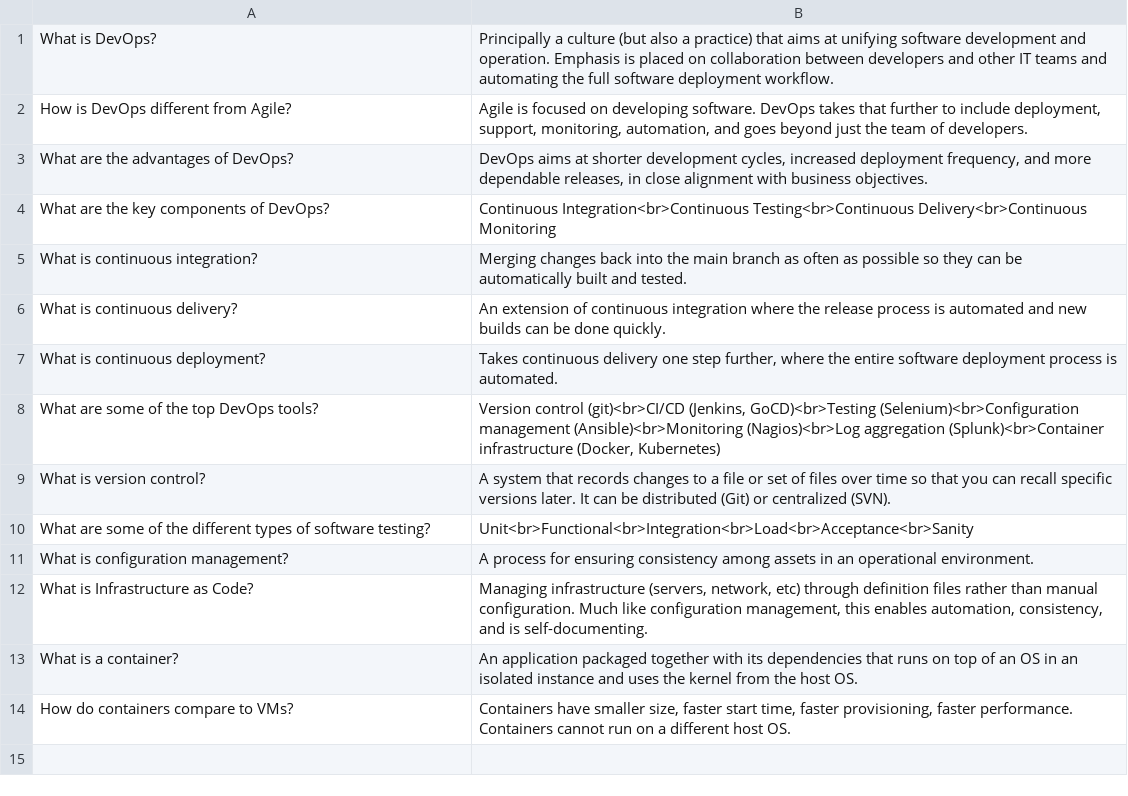
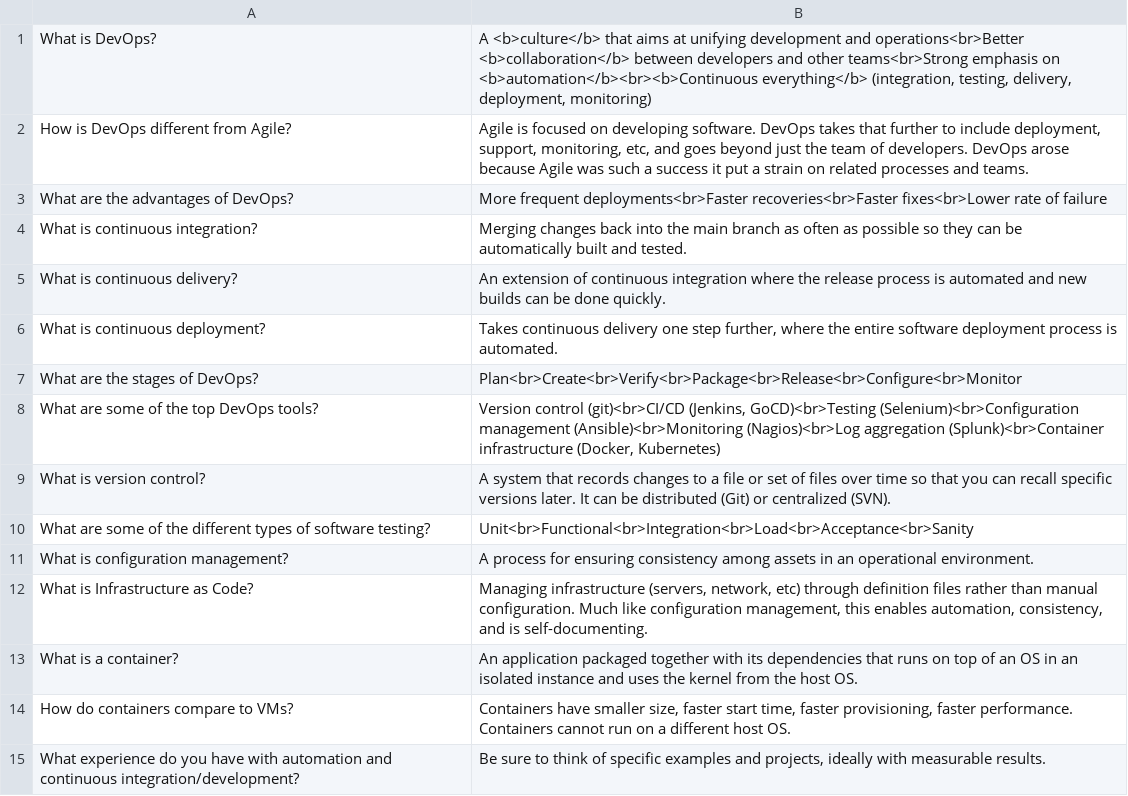
Before and after one commit to bmaupin/flashcard-sets, a CSV file: devops/devops.csv, drawn as a sheet.

Commit message:
Update devops questions

```diff
--- a/devops/devops.csv
+++ b/devops/devops.csv
@@ -1,5 +1,4 @@
-"What is DevOps?","Principally a culture (but also a practice) that aims at unifying software development and operation. Emphasis is placed on collaboration between developers and other IT teams and automating the full software deployment workflow."
-"How is DevOps different from Agile?","Agile is focused on developing software. DevOps takes that further to include deployment, support, monitoring, automation, and goes beyond just the team of developers."
-"What are the advantages of DevOps?","DevOps aims at shorter development cycles, increased deployment frequency, and more dependable releases, in close alignment with business objectives."
-"What are the key components of DevOps?","Continuous Integration<br>Continuous Testing<br>Continuous Delivery<br>Continuous Monitoring"
+"What is DevOps?","A <b>culture</b> that aims at unifying development and operations<br>Better <b>collaboration</b> between developers and other teams<br>Strong emphasis on <b>automation</b><br><b>Continuous everything</b> (integration, testing, delivery, deployment, monitoring)"
+"How is DevOps different from Agile?","Agile is focused on developing software. DevOps takes that further to include deployment, support, monitoring, etc, and goes beyond just the team of developers. DevOps arose because Agile was such a success it put a strain on related processes and teams."
+"What are the advantages of DevOps?","More frequent deployments<br>Faster recoveries<br>Faster fixes<br>Lower rate of failure"
 "What is continuous integration?","Merging changes back into the main branch as often as possible so they can be automatically built and tested."
@@ -7,2 +6,3 @@
 "What is continuous deployment?","Takes continuous delivery one step further, where the entire software deployment process is automated."
+"What are the stages of DevOps?","Plan<br>Create<br>Verify<br>Package<br>Release<br>Configure<br>Monitor"
 "What are some of the top DevOps tools?","Version control (git)<br>CI/CD (Jenkins, GoCD)<br>Testing (Selenium)<br>Configuration management (Ansible)<br>Monitoring (Nagios)<br>Log aggregation (Splunk)<br>Container infrastructure (Docker, Kubernetes)"
@@ -14 +14,2 @@
 "How do containers compare to VMs?","Containers have smaller size, faster start time, faster provisioning, faster performance. Containers cannot run on a different host OS."
+"What experience do you have with automation and continuous integration/development?","Be sure to think of specific examples and projects, ideally with measurable results."
```
